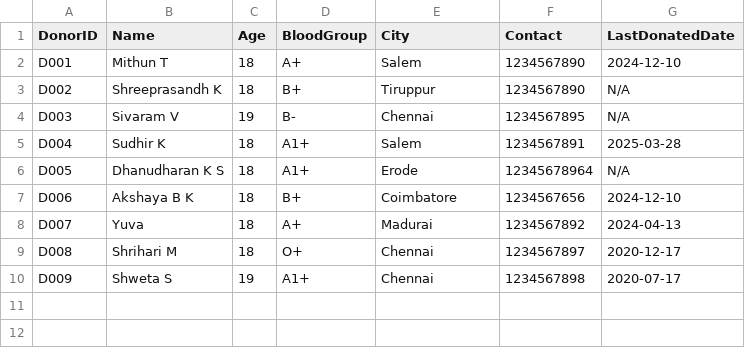
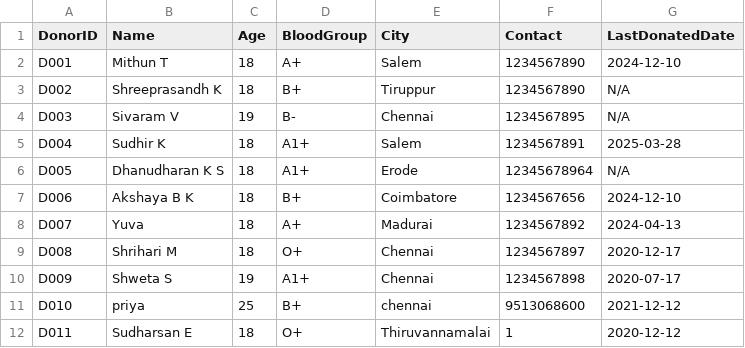
Before and after one commit to Shreeprasandh/rakthro-lifechain, a CSV file: db/donors.csv, drawn as a sheet.

```diff
--- a/db/donors.csv
+++ b/db/donors.csv
@@ -10 +10,3 @@ D008,Shrihari M,18,O+,Chennai,1234567897,2020-12-17
 D009,Shweta S,19,A1+,Chennai,1234567898,2020-07-17
+D010,priya,25,B+,chennai,9513068600,2021-12-12
+D011,Sudharsan E,18,O+,Thiruvannamalai,1,2020-12-12
```
Also changed, not shown: db/thal_donors.csv, 4 other files.
